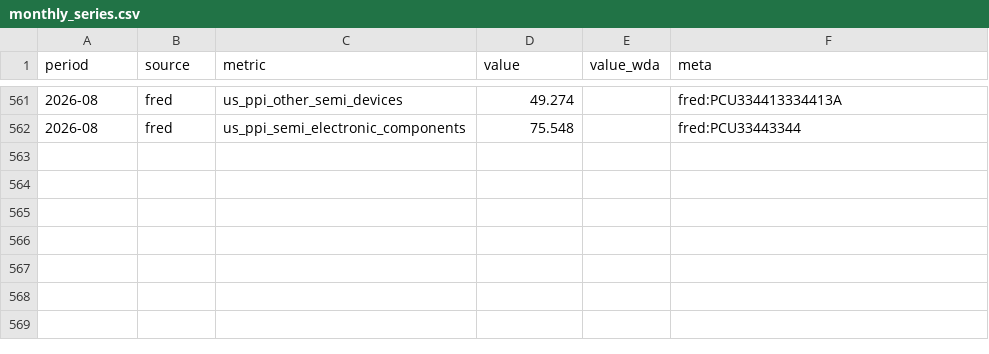
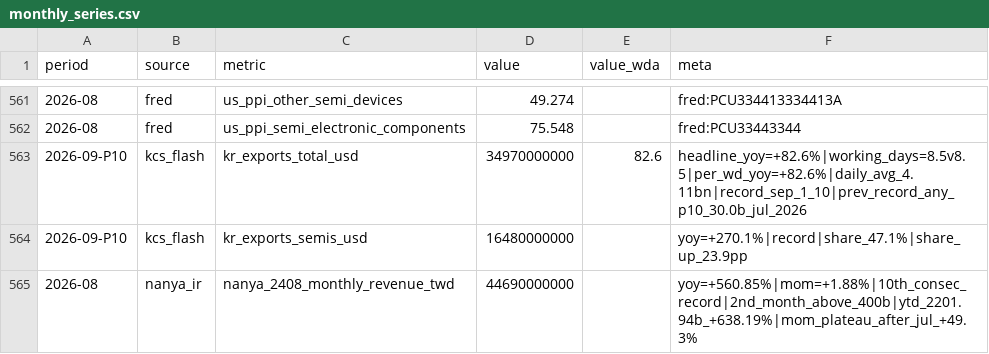
Before and after one commit to hthommasson/memory-market-tracker, a CSV file: docs/data/monthly_series.csv, drawn as a sheet; only a part is shown, gaps mark what is left out.

Commit message:
Update monthly_series.csv

```diff
--- a/docs/data/monthly_series.csv
+++ b/docs/data/monthly_series.csv
@@ -562 +562,4 @@ period,source,metric,value,value_wda,meta
 2026-08,fred,us_ppi_semi_electronic_components,75.548,,fred:PCU33443344
+2026-09-P10,kcs_flash,kr_exports_total_usd,34970000000,82.6,headline_yoy=+82.6%|working_days=8.5v8.5|per_wd_yoy=+82.6%|daily_avg_4.11bn|record_sep_1_10|prev_record_any_p10_30.0b_jul_2026
+2026-09-P10,kcs_flash,kr_exports_semis_usd,16480000000,,yoy=+270.1%|record|share_47.1%|share_up_23.9pp
+2026-08,nanya_ir,nanya_2408_monthly_revenue_twd,44690000000,,yoy=+560.85%|mom=+1.88%|10th_consec_record|2nd_month_above_400b|ytd_2201.94b_+638.19%|mom_plateau_after_jul_+49.3%
```
